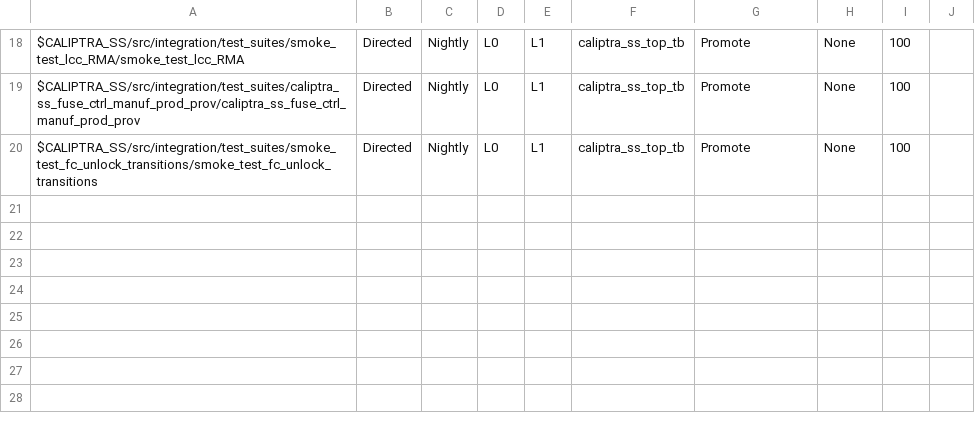
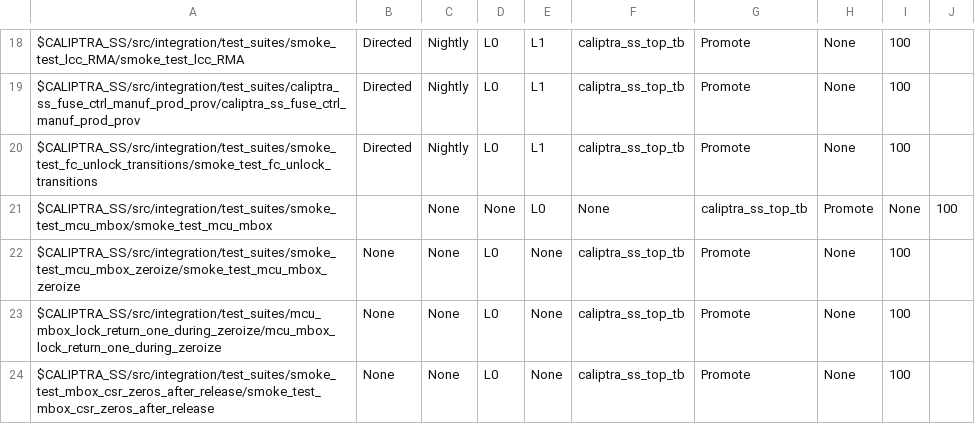
Before and after one commit to dharamvir-nxp/caliptra-ss, a CSV file: src/integration/stimulus/testsuites/caliptra_ss_master_test_list.csv, drawn as a sheet; only a part is shown, gaps mark what is left out; the diff names each change by its address in the sheet, - before the commit and + after, or states it on an @@ line.

Commit message:
Add MCU MBOX Tests and Fix MBOX Lock Clearing Detection (#181)
* -Fix mailbox release detection to be based on valid SW write and data being 0 (instead of value edge detect).
-Update MBOX clearing to explicitly call out writing 0 to EXECUTE register.

* -Add MCU MBOX smoke test with MCU and Caliptra both acquiring and reading/writing MBOX.
-Add MCU MBOX lock return one during zeroize test.
-Update MCU MBOX zeroize smoke test for new infra.
-Add MCU MBOX tests to L0.

* -Add MBOX CSRs are zero after lock release test.
-Fix mbox_status CSR to reset on MBOX lock release.

```diff
--- a/src/integration/stimulus/testsuites/caliptra_ss_master_test_list.csv
+++ b/src/integration/stimulus/testsuites/caliptra_ss_master_test_list.csv
+row 21: $CALIPTRA_SS/src/integration/test_suites/smoke_test_mcu_mbox/smoke_test_mcu_mbox |  | None | None | L0 | None | caliptra_ss_top_tb | Promote | None | 100
+row 22: $CALIPTRA_SS/src/integration/test_suites/smoke_test_mcu_mbox_zeroize/smoke_test_mcu_mbox_zeroize | None | None | L0 | None | caliptra_ss_top_tb | Promote | None | 100
+row 23: $CALIPTRA_SS/src/integration/test_suites/mcu_mbox_lock_return_one_during_zeroize/mcu_mbox_lock_return_one_during_zeroize | None | None | L0 | None | caliptra_ss_top_tb | Promote | None | 100
+row 24: $CALIPTRA_SS/src/integration/test_suites/smoke_test_mbox_csr_zeros_after_release/smoke_test_mbox_csr_zeros_after_release | None | None | L0 | None | caliptra_ss_top_tb | Promote | None | 100
```
Also changed, not shown: 17 other files.
